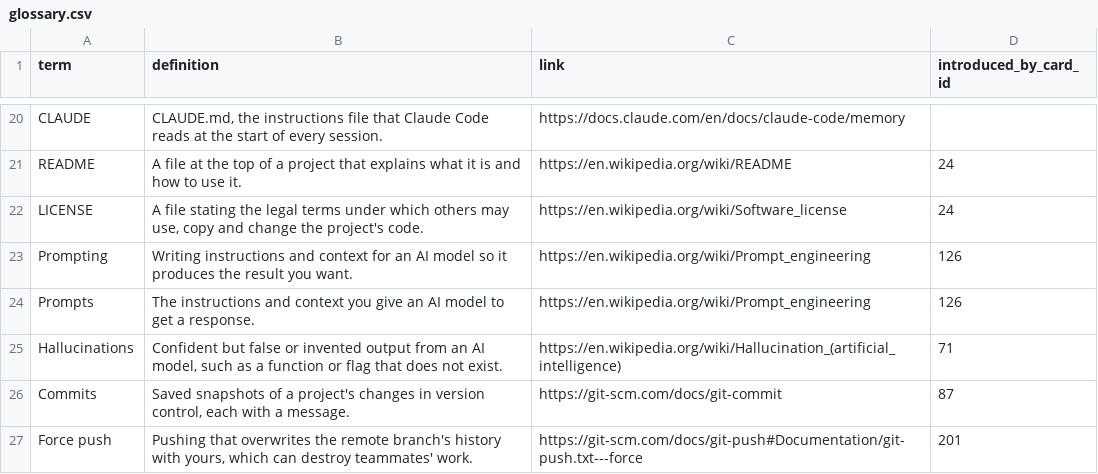
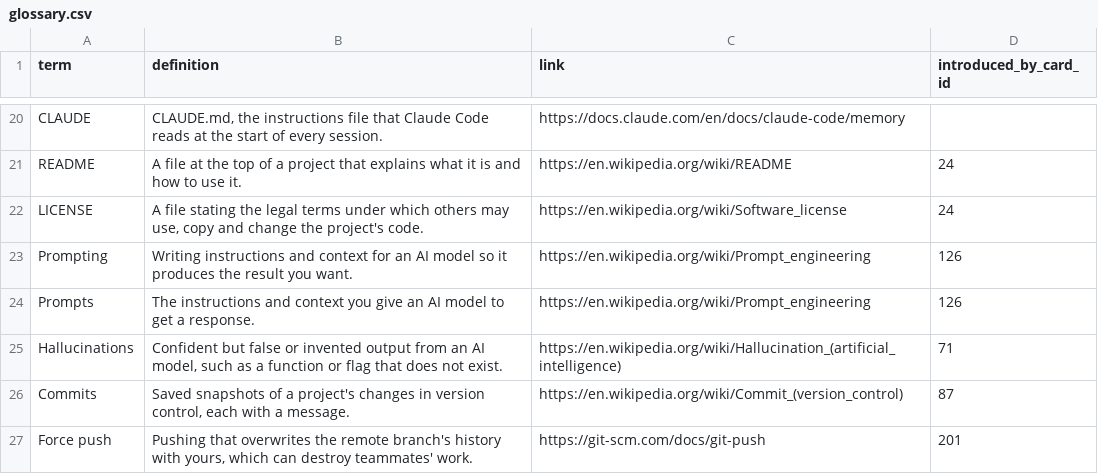
Before and after one commit to yaaddi-courses/effective-vibecoding, a CSV file: source/glossary.csv, drawn as a sheet; only a part is shown, gaps mark what is left out.

Commit message:
Glossary: one link per term (v1.0.1)

```diff
--- a/source/glossary.csv
+++ b/source/glossary.csv
@@ -25,3 +25,3 @@ Prompts,The instructions and context you give an AI model to get a response.,htt
 Hallucinations,"Confident but false or invented output from an AI model, such as a function or flag that does not exist.",https://en.wikipedia.org/wiki/Hallucination_(artificial_intelligence),71
-Commits,"Saved snapshots of a project's changes in version control, each with a message.",https://git-scm.com/docs/git-commit,87
-Force push,"Pushing that overwrites the remote branch's history with yours, which can destroy teammates' work.",https://git-scm.com/docs/git-push#Documentation/git-push.txt---force,201
+Commits,"Saved snapshots of a project's changes in version control, each with a message.",https://en.wikipedia.org/wiki/Commit_(version_control),87
+Force push,"Pushing that overwrites the remote branch's history with yours, which can destroy teammates' work.",https://git-scm.com/docs/git-push,201
```
Also changed, not shown: source/meta.csv, 2 other files.
